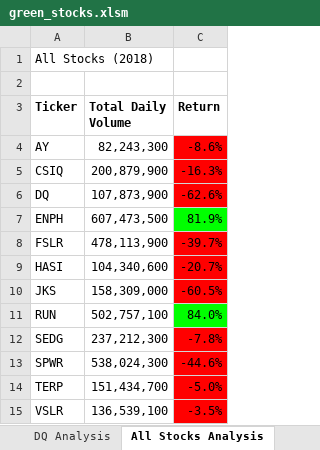
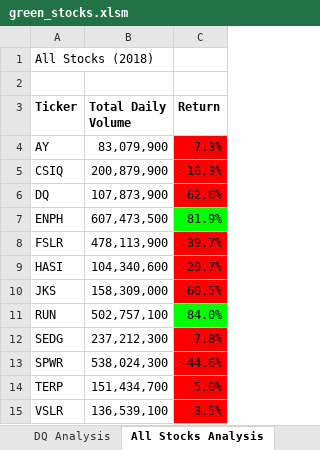
Before and after one commit to whartzler/stock-analysis, an Excel workbook: green_stocks.xlsm, sheet All Stocks Analysis, drawn as a sheet; values as stored, in another font and other column widths than the file's, no borders; charts and pictures not drawn; the diff names each change by its address in the sheet, - before the commit and + after, or states it on an @@ line.

```diff
--- a/green_stocks.xlsm (sheet All Stocks Analysis)
+++ b/green_stocks.xlsm (sheet All Stocks Analysis)
-B4 (Total Daily Volume): 82,243,300
+B4 (Total Daily Volume): 83,079,900
-C4 (Return): -8.6%
+C4 (Return): -7.3%
```
Also changed, not shown: sheet 2018, sheet DQ Analysis.
